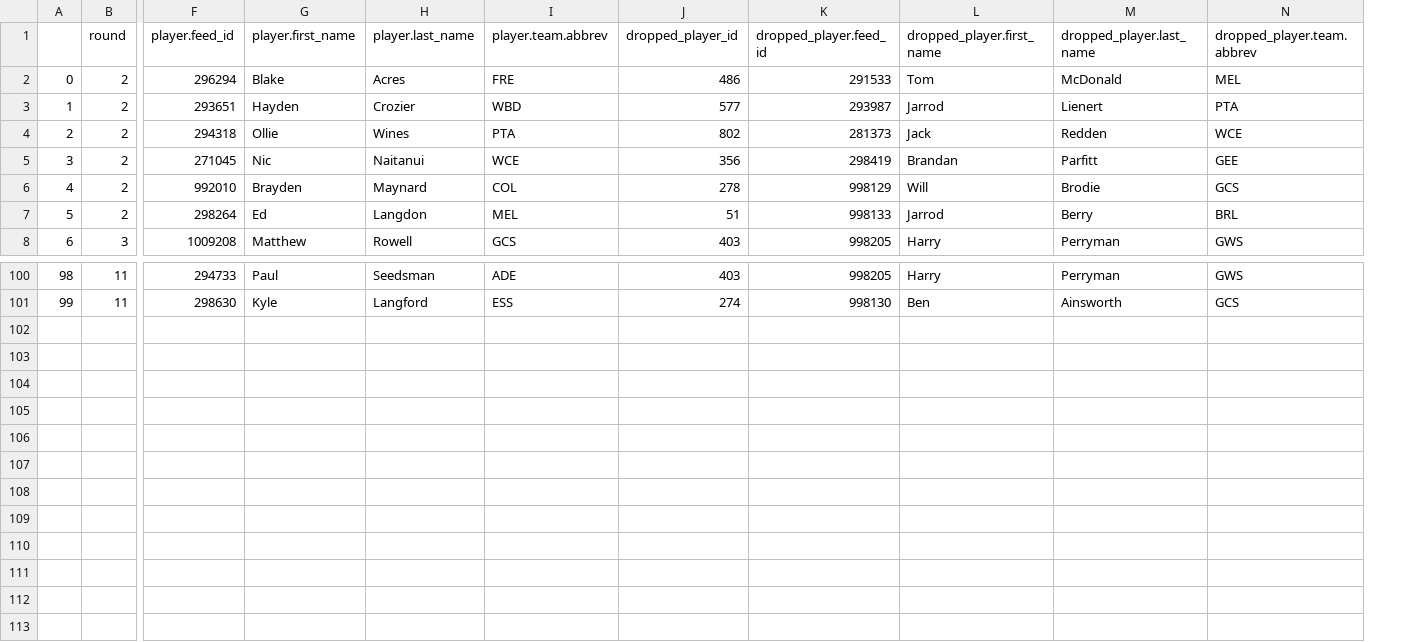
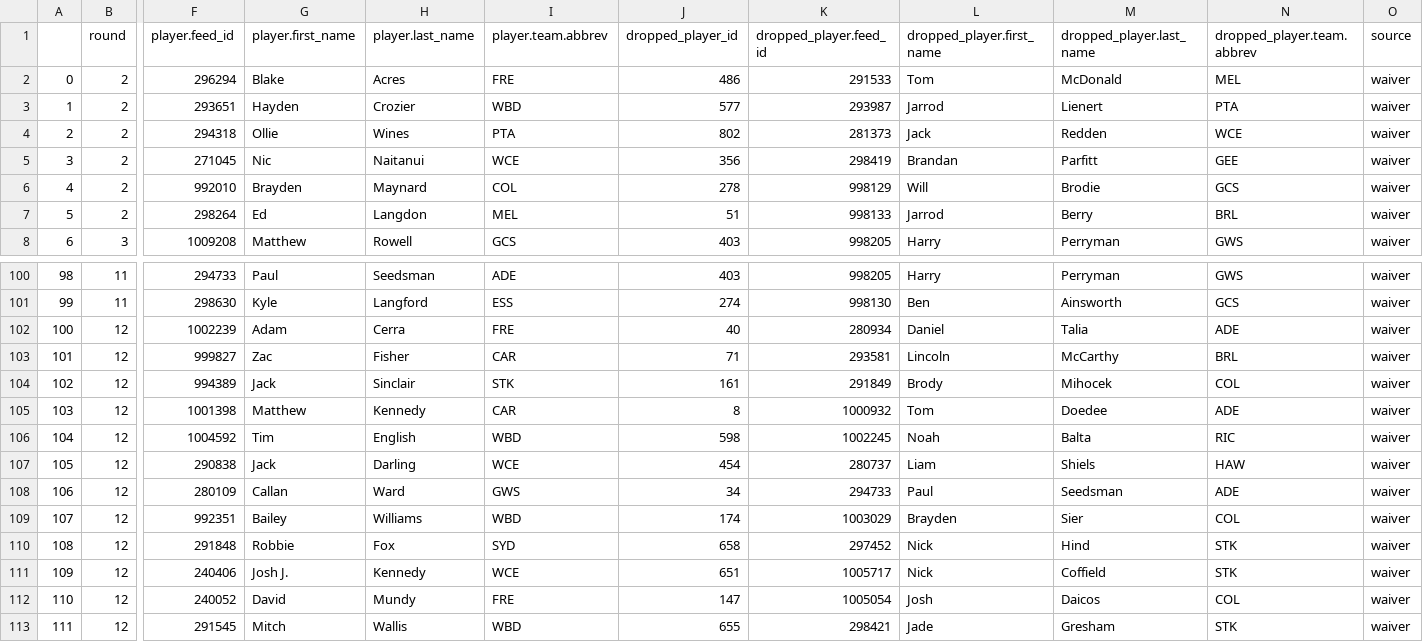
Before and after one commit to mark-richards/sc-player-data, a CSV file: outputs/waiver_transactions.csv, drawn as a sheet; only a part is shown, gaps mark what is left out; rows hold the shown columns only; the diff names each change by its address in the sheet, - before the commit and + after, or states it on an @@ line.

```diff
--- a/outputs/waiver_transactions.csv
+++ b/outputs/waiver_transactions.csv
+column O (source), rows 2-8: all waiver; rows 100-101: waiver | waiver
+row 102: 100 | 12 | 1002239 | Adam | Cerra | FRE | 40 | 280934 | Daniel | Talia | ADE | waiver
+row 103: 101 | 12 | 999827 | Zac | Fisher | CAR | 71 | 293581 | Lincoln | McCarthy | BRL | waiver
+row 104: 102 | 12 | 994389 | Jack | Sinclair | STK | 161 | 291849 | Brody | Mihocek | COL | waiver
+row 105: 103 | 12 | 1001398 | Matthew | Kennedy | CAR | 8 | 1000932 | Tom | Doedee | ADE | waiver
+row 106: 104 | 12 | 1004592 | Tim | English | WBD | 598 | 1002245 | Noah | Balta | RIC | waiver
+row 107: 105 | 12 | 290838 | Jack | Darling | WCE | 454 | 280737 | Liam | Shiels | HAW | waiver
+row 108: 106 | 12 | 280109 | Callan | Ward | GWS | 34 | 294733 | Paul | Seedsman | ADE | waiver
+row 109: 107 | 12 | 992351 | Bailey | Williams | WBD | 174 | 1003029 | Brayden | Sier | COL | waiver
+row 110: 108 | 12 | 291848 | Robbie | Fox | SYD | 658 | 297452 | Nick | Hind | STK | waiver
+row 111: 109 | 12 | 240406 | Josh J. | Kennedy | WCE | 651 | 1005717 | Nick | Coffield | STK | waiver
+row 112: 110 | 12 | 240052 | David | Mundy | FRE | 147 | 1005054 | Josh | Daicos | COL | waiver
+row 113: 111 | 12 | 291545 | Mitch | Wallis | WBD | 655 | 298421 | Jade | Gresham | STK | waiver
```
Also changed, not shown: outputs/current_teams.csv, outputs/fixture_results.csv, 38 other files.
